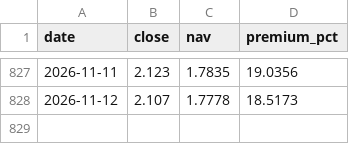
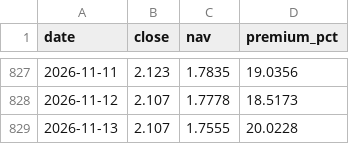
Before and after one commit to fan930450-cpu/nazhietf, a CSV file: data/premium_159501.csv, drawn as a sheet; only a part is shown, gaps mark what is left out; the diff names each change by its address in the sheet, - before the commit and + after, or states it on an @@ line.

```diff
--- a/data/premium_159501.csv
+++ b/data/premium_159501.csv
+row 829: 2026-11-13 | 2.107 | 1.7555 | 20.0228
```
Also changed, not shown: data/nav_159501.csv, data/peers_latest.csv, 2 other files.
